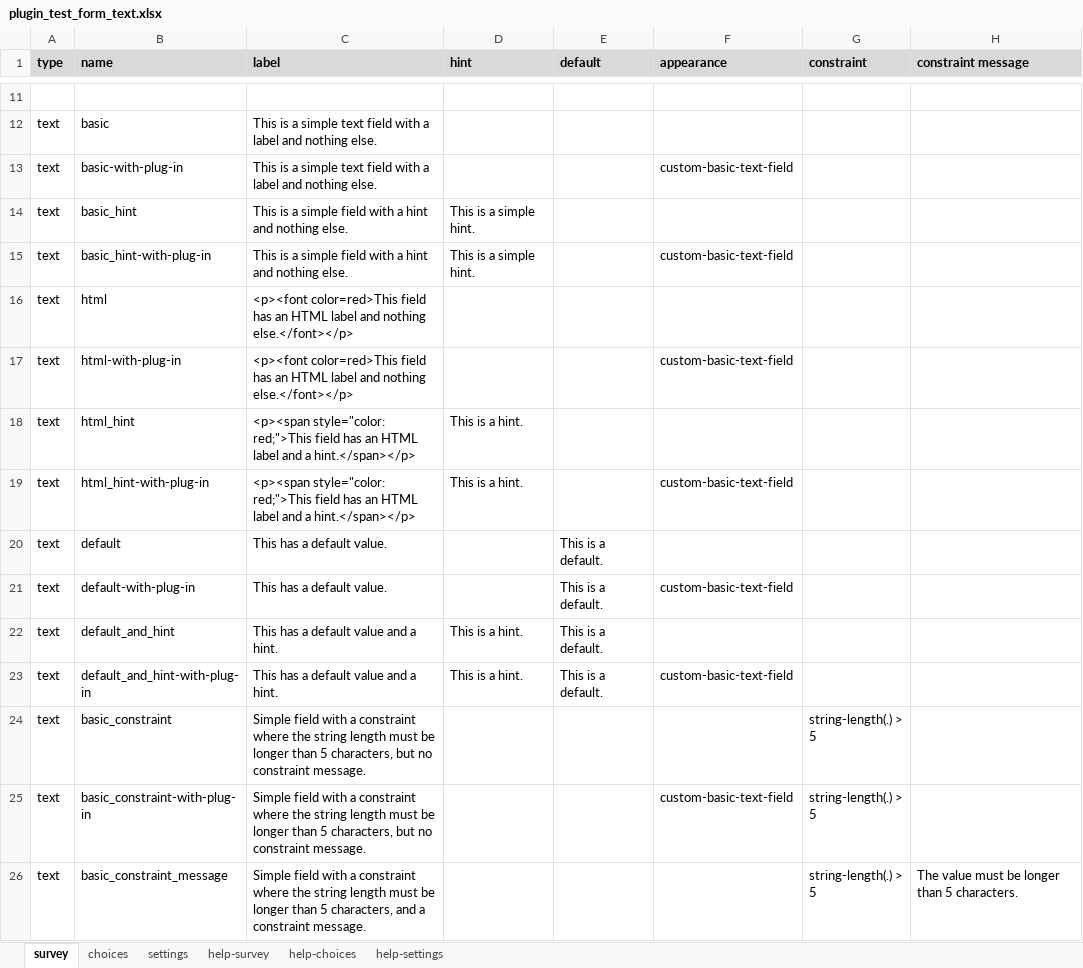
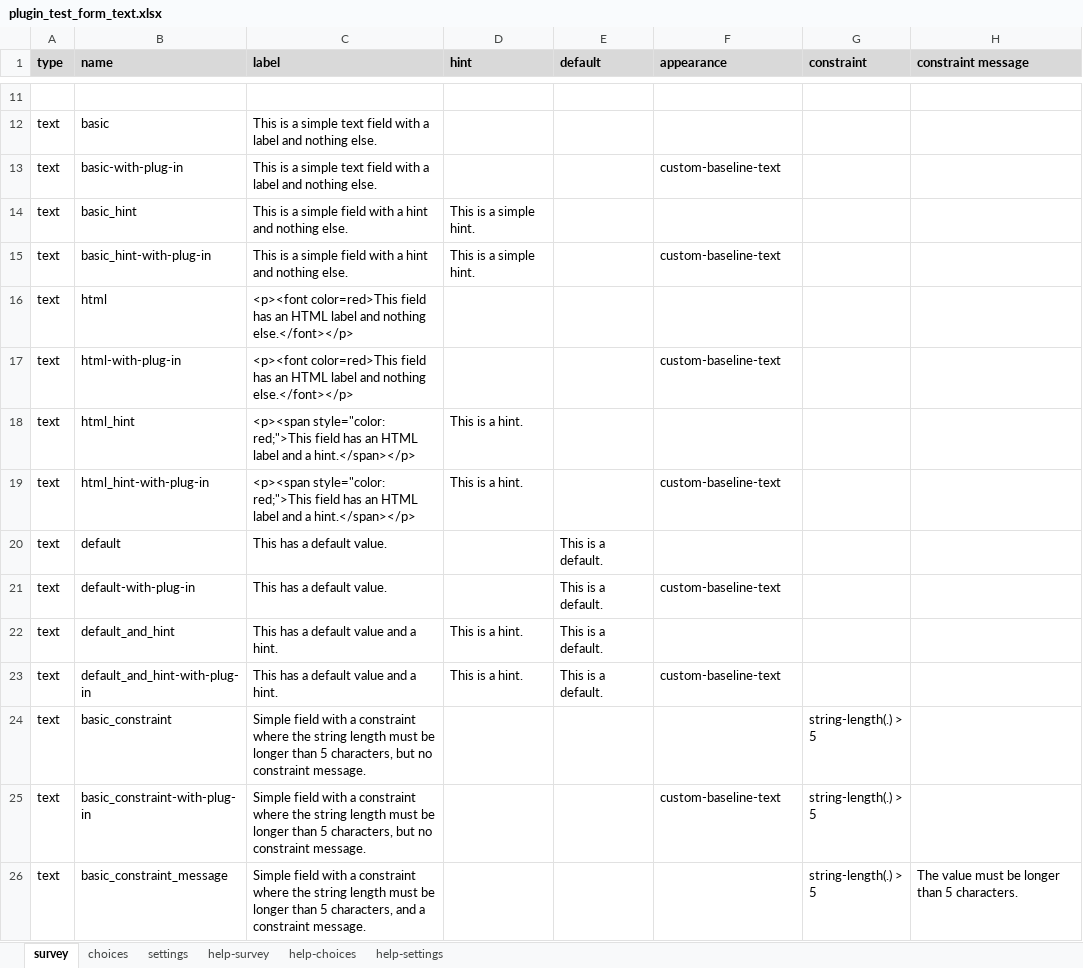
Before and after one commit to SurveyCTO-field-plug-ins/baseline-text, an Excel workbook: extras/test-form/plugin_test_form_text.xlsx, sheet survey, drawn as a sheet; only a part is shown, gaps mark what is left out; values as stored, in another font and other column widths than the file's, no borders; conditional formats not drawn; the diff covers the shown part only; the diff names each change by its address in the sheet, - before the commit and + after, or states it on an @@ line.

Commit message:
Change plug-in name

```diff
--- a/extras/test-form/plugin_test_form_text.xlsx (sheet survey)
+++ b/extras/test-form/plugin_test_form_text.xlsx (sheet survey)
-F13 (appearance): custom-basic-text-field
+F13 (appearance): custom-baseline-text
-F15 (appearance): custom-basic-text-field
+F15 (appearance): custom-baseline-text
-F17 (appearance): custom-basic-text-field
+F17 (appearance): custom-baseline-text
-F19 (appearance): custom-basic-text-field
+F19 (appearance): custom-baseline-text
-F21 (appearance): custom-basic-text-field
+F21 (appearance): custom-baseline-text
-F23 (appearance): custom-basic-text-field
+F23 (appearance): custom-baseline-text
-F25 (appearance): custom-basic-text-field
+F25 (appearance): custom-baseline-text
```
Also changed, not shown: 14 edited cells elsewhere in this sheet, sheet settings, 5 other files.
